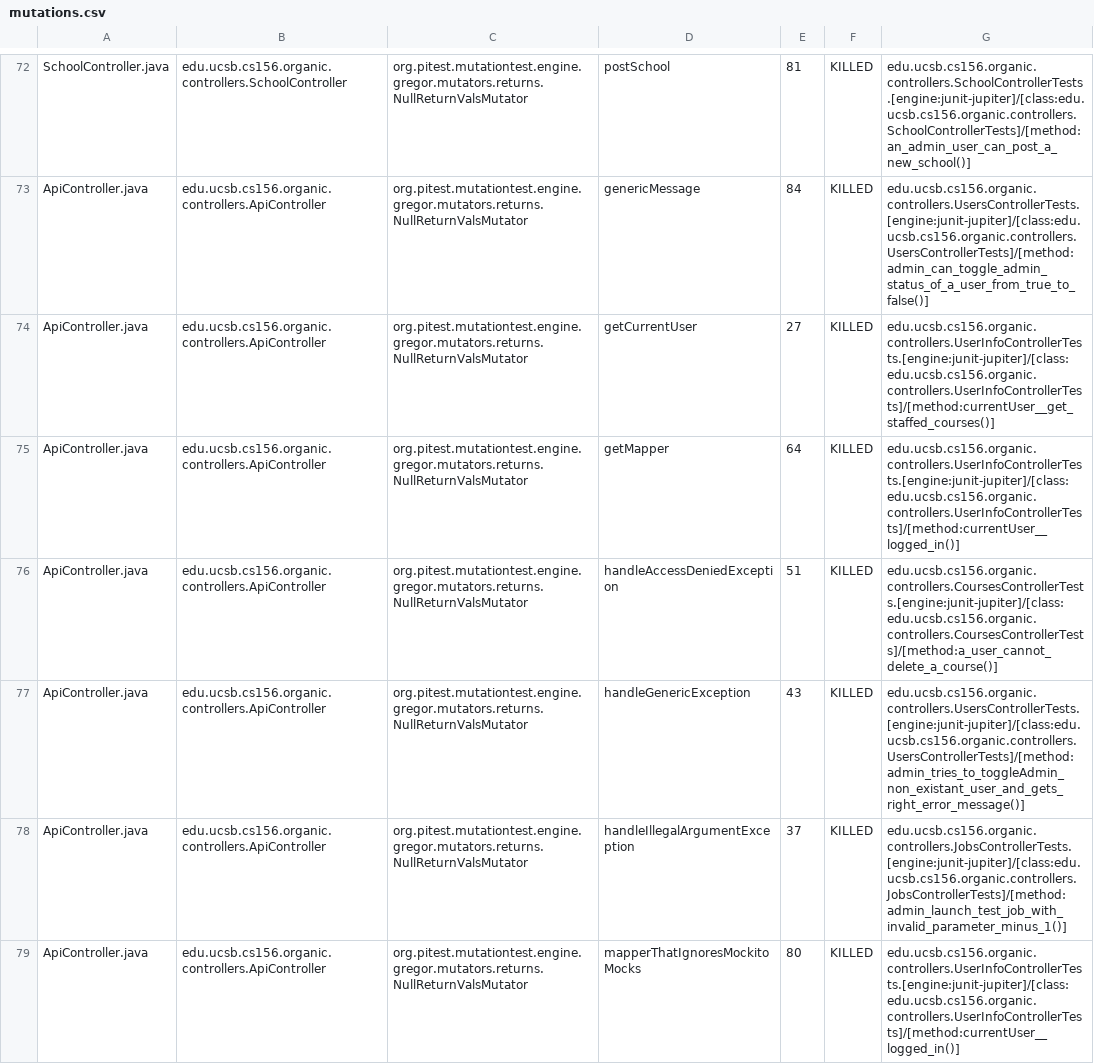
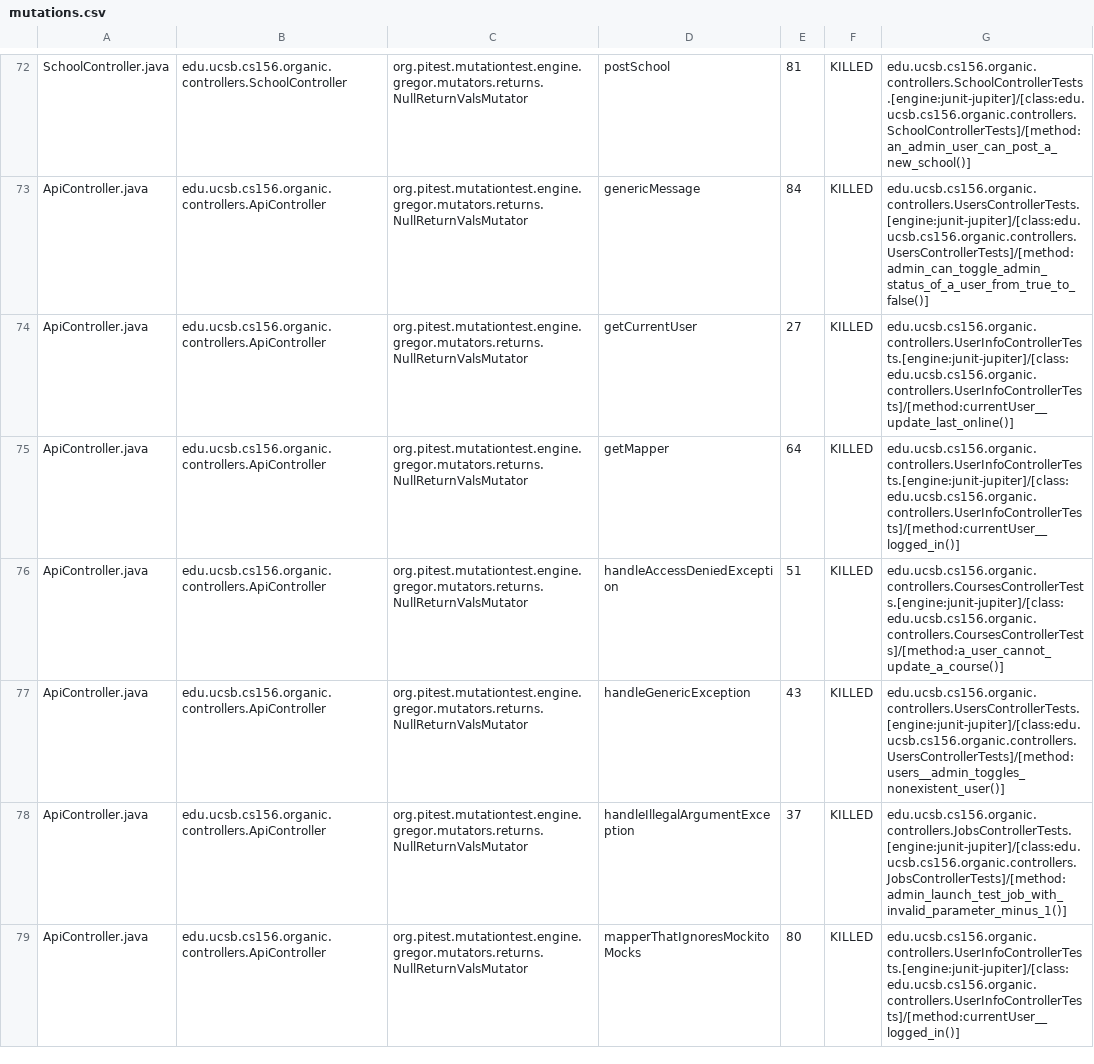
Before and after one commit to ucsb-cs156-w24/proj-organic-w24-6pm-1, a CSV file: prs/61/pitest/mutations.csv, drawn as a sheet; only a part is shown, gaps mark what is left out; the diff covers the shown part only.

Commit message:
Deploying to gh-pages from @ ucsb-cs156-w24/proj-organic-w24-6pm-1@101e960eab37c4bc3f7b9d843758039baa59ef8c 🚀

```diff
--- a/prs/61/pitest/mutations.csv
+++ b/prs/61/pitest/mutations.csv
@@ -73,6 +73,6 @@ SchoolController.java,edu.ucsb.cs156.organic.controllers.SchoolController,org.pi
 ApiController.java,edu.ucsb.cs156.organic.controllers.ApiController,org.pitest.mutationtest.engine.gregor.mutators.returns.NullReturnValsMutator,genericMessage,84,KILLED,edu.ucsb.cs156.organic.controllers.UsersControllerTests.[engine:junit-jupiter]/[class:edu.ucsb.cs156.organic.controllers.UsersControllerTests]/[method:admin_can_toggle_admin_status_of_a_user_from_true_to_false()]
-ApiController.java,edu.ucsb.cs156.organic.controllers.ApiController,org.pitest.mutationtest.engine.gregor.mutators.returns.NullReturnValsMutator,getCurrentUser,27,KILLED,edu.ucsb.cs156.organic.controllers.UserInfoControllerTests.[engine:junit-jupiter]/[class:edu.ucsb.cs156.organic.controllers.UserInfoControllerTests]/[method:currentUser__get_staffed_courses()]
+ApiController.java,edu.ucsb.cs156.organic.controllers.ApiController,org.pitest.mutationtest.engine.gregor.mutators.returns.NullReturnValsMutator,getCurrentUser,27,KILLED,edu.ucsb.cs156.organic.controllers.UserInfoControllerTests.[engine:junit-jupiter]/[class:edu.ucsb.cs156.organic.controllers.UserInfoControllerTests]/[method:currentUser__update_last_online()]
 ApiController.java,edu.ucsb.cs156.organic.controllers.ApiController,org.pitest.mutationtest.engine.gregor.mutators.returns.NullReturnValsMutator,getMapper,64,KILLED,edu.ucsb.cs156.organic.controllers.UserInfoControllerTests.[engine:junit-jupiter]/[class:edu.ucsb.cs156.organic.controllers.UserInfoControllerTests]/[method:currentUser__logged_in()]
-ApiController.java,edu.ucsb.cs156.organic.controllers.ApiController,org.pitest.mutationtest.engine.gregor.mutators.returns.NullReturnValsMutator,handleAccessDeniedException,51,KILLED,edu.ucsb.cs156.organic.controllers.CoursesControllerTests.[engine:junit-jupiter]/[class:edu.ucsb.cs156.organic.controllers.CoursesControllerTests]/[method:a_user_cannot_delete_a_course()]
-ApiController.java,edu.ucsb.cs156.organic.controllers.ApiController,org.pitest.mutationtest.engine.gregor.mutators.returns.NullReturnValsMutator,handleGenericException,43,KILLED,edu.ucsb.cs156.organic.controllers.UsersControllerTests.[engine:junit-jupiter]/[class:edu.ucsb.cs156.organic.controllers.UsersControllerTests]/[method:admin_tries_to_toggleAdmin_non_existant_user_and_gets_right_error_message()]
+ApiController.java,edu.ucsb.cs156.organic.controllers.ApiController,org.pitest.mutationtest.engine.gregor.mutators.returns.NullReturnValsMutator,handleAccessDeniedException,51,KILLED,edu.ucsb.cs156.organic.controllers.CoursesControllerTests.[engine:junit-jupiter]/[class:edu.ucsb.cs156.organic.controllers.CoursesControllerTests]/[method:a_user_cannot_update_a_course()]
+ApiController.java,edu.ucsb.cs156.organic.controllers.ApiController,org.pitest.mutationtest.engine.gregor.mutators.returns.NullReturnValsMutator,handleGenericException,43,KILLED,edu.ucsb.cs156.organic.controllers.UsersControllerTests.[engine:junit-jupiter]/[class:edu.ucsb.cs156.organic.controllers.UsersControllerTests]/[method:users__admin_toggles_nonexistent_user()]
 ApiController.java,edu.ucsb.cs156.organic.controllers.ApiController,org.pitest.mutationtest.engine.gregor.mutators.returns.NullReturnValsMutator,handleIllegalArgumentException,37,KILLED,edu.ucsb.cs156.organic.controllers.JobsControllerTests.[engine:junit-jupiter]/[class:edu.ucsb.cs156.organic.controllers.JobsControllerTests]/[method:admin_launch_test_job_with_invalid_parameter_minus_1()]
```
Also changed, not shown: 29 edited cells elsewhere in this file, 17 other files.
